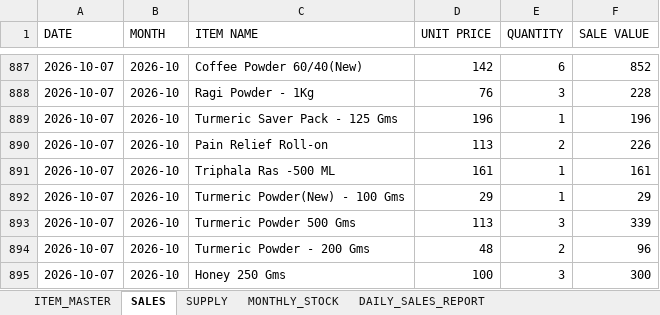
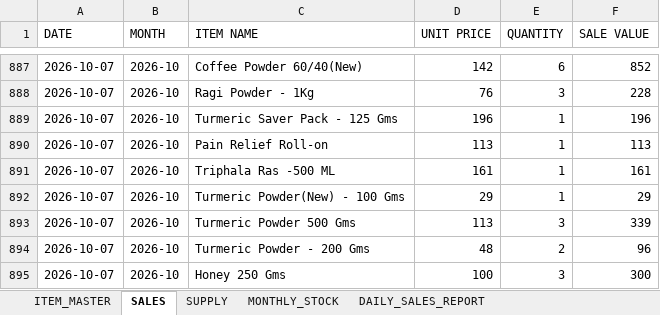
Before and after one commit to suryasai693-lang/daily_sales_website, an Excel workbook: data/sales.xlsx, sheet SALES, drawn as a sheet; only a part is shown, gaps mark what is left out; values as stored, in another font and other column widths than the file's, no borders; the diff names each change by its address in the sheet, - before the commit and + after, or states it on an @@ line.

Commit message:
Update sales.xlsx from DailyStock

```diff
--- a/data/sales.xlsx (sheet SALES)
+++ b/data/sales.xlsx (sheet SALES)
-E890 (QUANTITY): 2
+E890 (QUANTITY): 1
-F890 (SALE VALUE): 226
+F890 (SALE VALUE): 113
```
Also changed, not shown: sheet DAILY_SALES_REPORT, sheet MONTHLY_STOCK.
